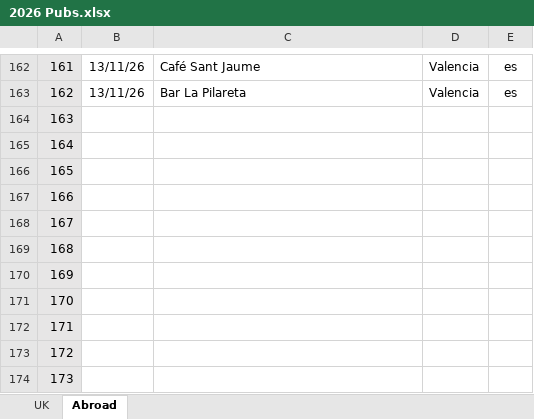
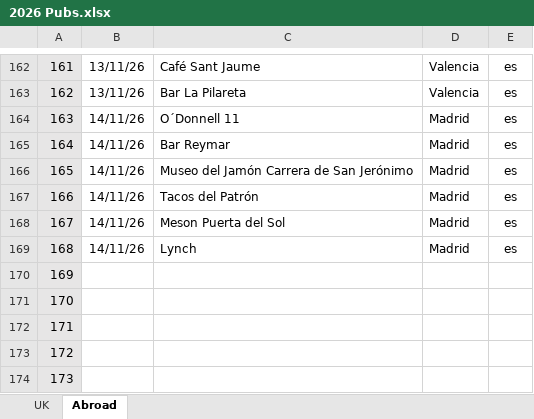
Before and after one commit to dwjhaines/WebSite, an Excel workbook: pubs/2026 Pubs.xlsx, sheet Abroad, drawn as a sheet; only a part is shown, gaps mark what is left out; values as stored, in another font and other column widths than the file's, no borders; the diff names each change by its address in the sheet, - before the commit and + after, or states it on an @@ line.

```diff
--- a/pubs/2026 Pubs.xlsx (sheet Abroad)
+++ b/pubs/2026 Pubs.xlsx (sheet Abroad)
-B164:B169: (empty)
+B164:B169: 14/11/26
-C164: (empty)
+C164: O´Donnell 11
-D164:D169: (empty)
+D164:D169: Madrid
-E164:E169: (empty)
+E164:E169: es
-C165: (empty)
+C165: Bar Reymar
-C166: (empty)
+C166: Museo del Jamón Carrera de San Jerónimo
-C167: (empty)
+C167: Tacos del Patrón
-C168: (empty)
+C168: Meson Puerta del Sol
-C169: (empty)
+C169: Lynch
```
Also changed, not shown: sheet UK, 2 other files.
